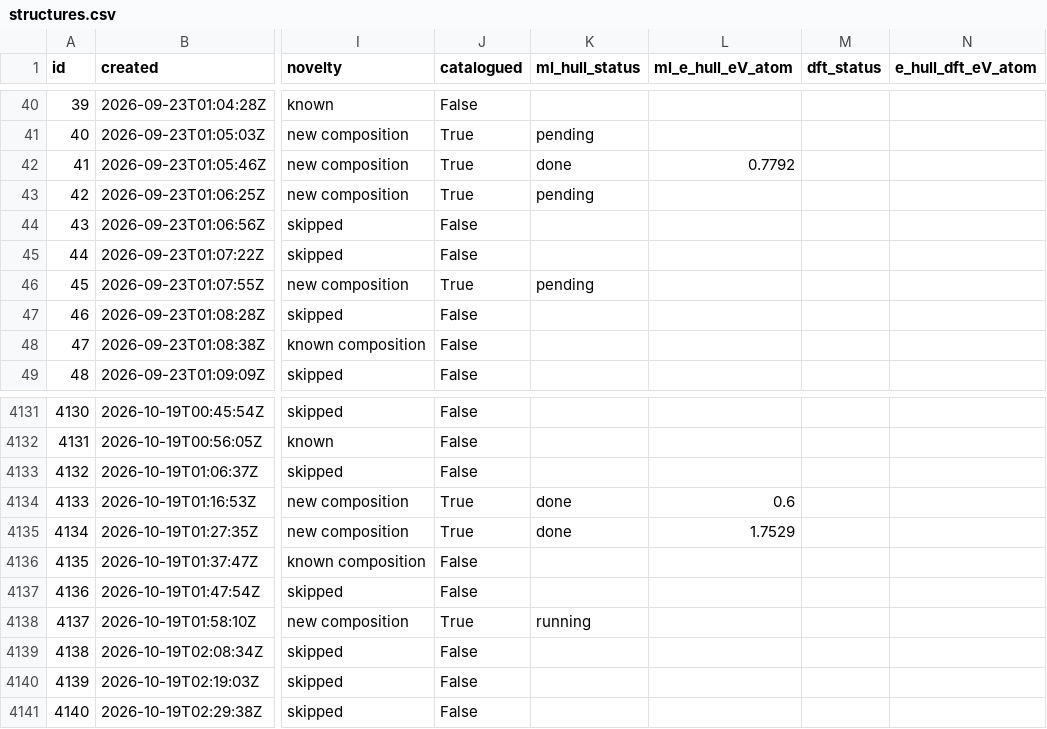
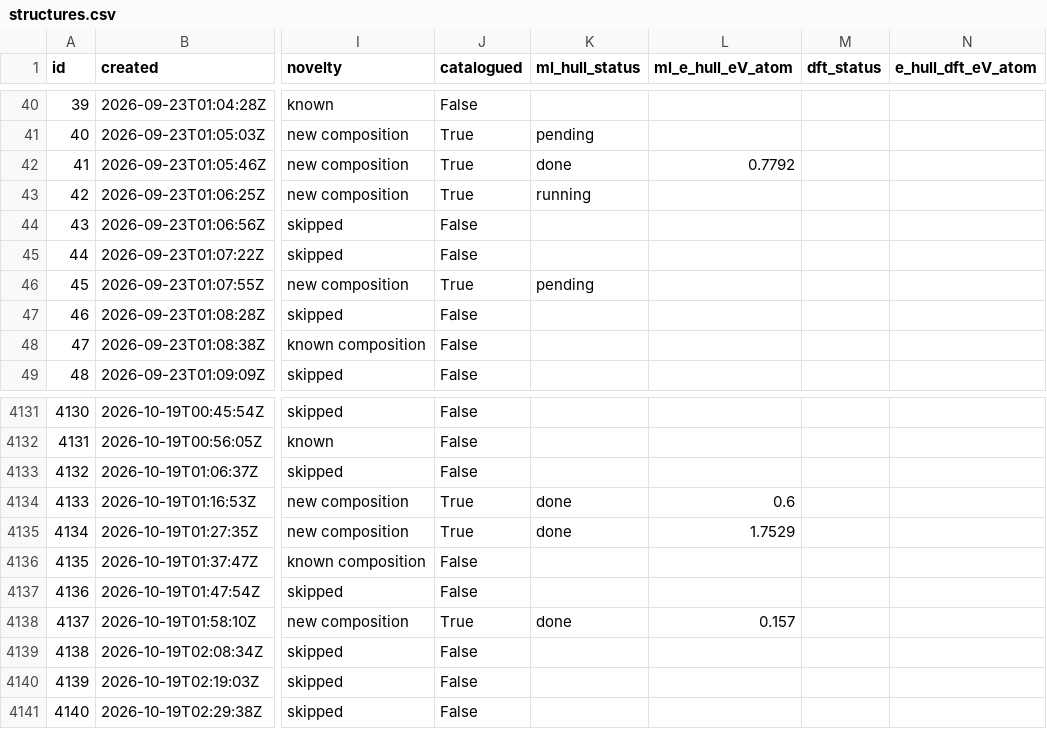
Before and after one commit to zer0contextlost/crystal-lab-data, a CSV file: structures.csv, drawn as a sheet; only a part is shown, gaps mark what is left out; the diff names each change by its address in the sheet, - before the commit and + after, or states it on an @@ line.

Commit message:
data: 5747 structures, 9 DFT jobs (2 pass)

```diff
--- a/structures.csv
+++ b/structures.csv
-K43 (ml_hull_status): pending
+K43 (ml_hull_status): running
-K4138 (ml_hull_status): running
+K4138 (ml_hull_status): done
-L4138 (ml_e_hull_eV_atom): (empty)
+L4138 (ml_e_hull_eV_atom): 0.157
```
Also changed, not shown: 3 other files.
